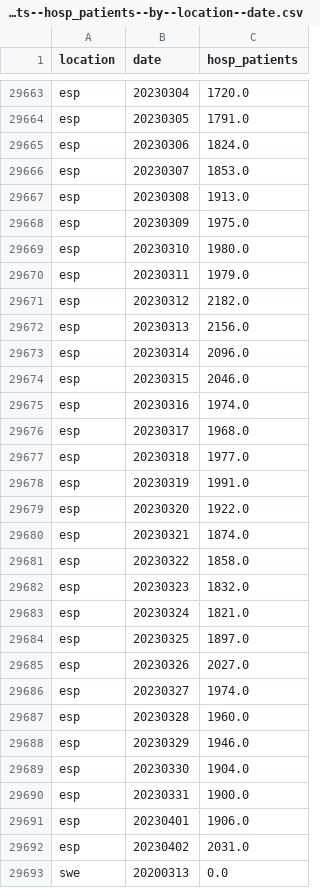
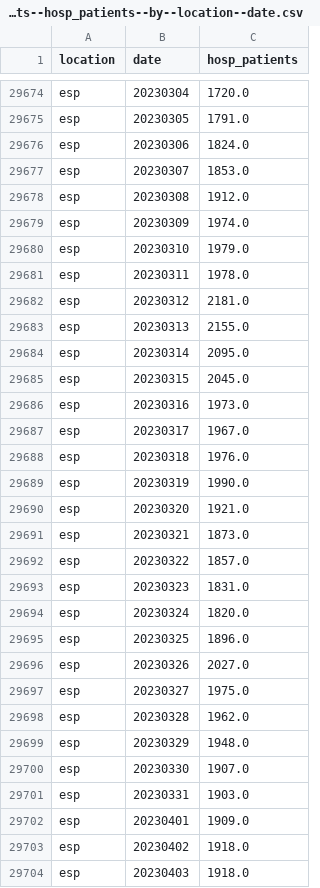
Before and after one commit to open-numbers/ddf--owid--covid_19, a CSV file: ddf--datapoints--hosp_patients--by--location--date.csv, drawn as a sheet; only a part is shown, gaps mark what is left out; the shorter side is filled out with more unchanged rows; the diff covers the shown part only.

```diff
--- a/ddf--datapoints--hosp_patients--by--location--date.csv
+++ b/ddf--datapoints--hosp_patients--by--location--date.csv
@@ -29666,27 +29677,28 @@ esp,20230306,1824.0
 esp,20230307,1853.0
-esp,20230308,1913.0
-esp,20230309,1975.0
-esp,20230310,1980.0
-esp,20230311,1979.0
-esp,20230312,2182.0
-esp,20230313,2156.0
-esp,20230314,2096.0
-esp,20230315,2046.0
-esp,20230316,1974.0
-esp,20230317,1968.0
-esp,20230318,1977.0
-esp,20230319,1991.0
-esp,20230320,1922.0
-esp,20230321,1874.0
-esp,20230322,1858.0
-esp,20230323,1832.0
-esp,20230324,1821.0
-esp,20230325,1897.0
+esp,20230308,1912.0
+esp,20230309,1974.0
+esp,20230310,1979.0
+esp,20230311,1978.0
+esp,20230312,2181.0
+esp,20230313,2155.0
+esp,20230314,2095.0
+esp,20230315,2045.0
+esp,20230316,1973.0
+esp,20230317,1967.0
+esp,20230318,1976.0
+esp,20230319,1990.0
+esp,20230320,1921.0
+esp,20230321,1873.0
+esp,20230322,1857.0
+esp,20230323,1831.0
+esp,20230324,1820.0
+esp,20230325,1896.0
 esp,20230326,2027.0
-esp,20230327,1974.0
-esp,20230328,1960.0
-esp,20230329,1946.0
-esp,20230330,1904.0
-esp,20230331,1900.0
-esp,20230401,1906.0
-esp,20230402,2031.0
+esp,20230327,1975.0
+esp,20230328,1962.0
+esp,20230329,1948.0
+esp,20230330,1907.0
+esp,20230331,1903.0
+esp,20230401,1909.0
+esp,20230402,1918.0
+esp,20230403,1918.0
```
Also changed, not shown: 26 added rows and 57 edited cells elsewhere in this file, ddf--datapoints--hosp_patients_per_million--by--location--date.csv, ddf--datapoints--total_boosters--by--location--date.csv, 25 other files.
